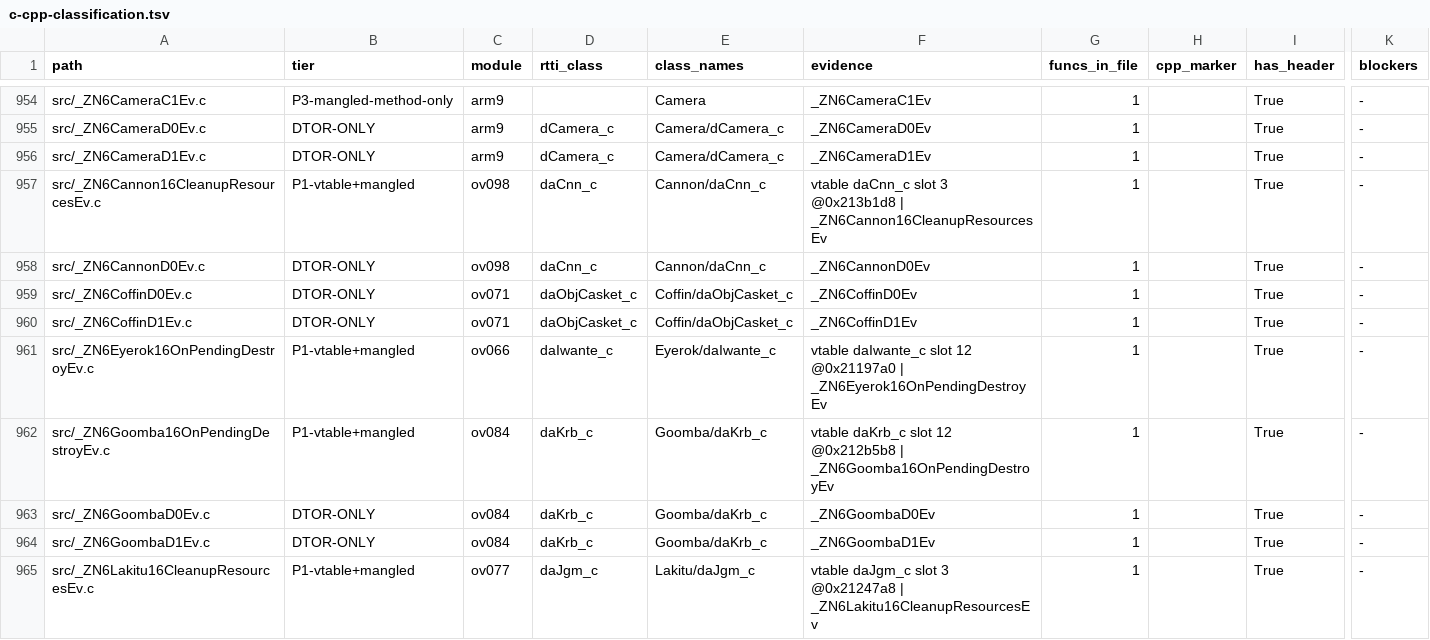
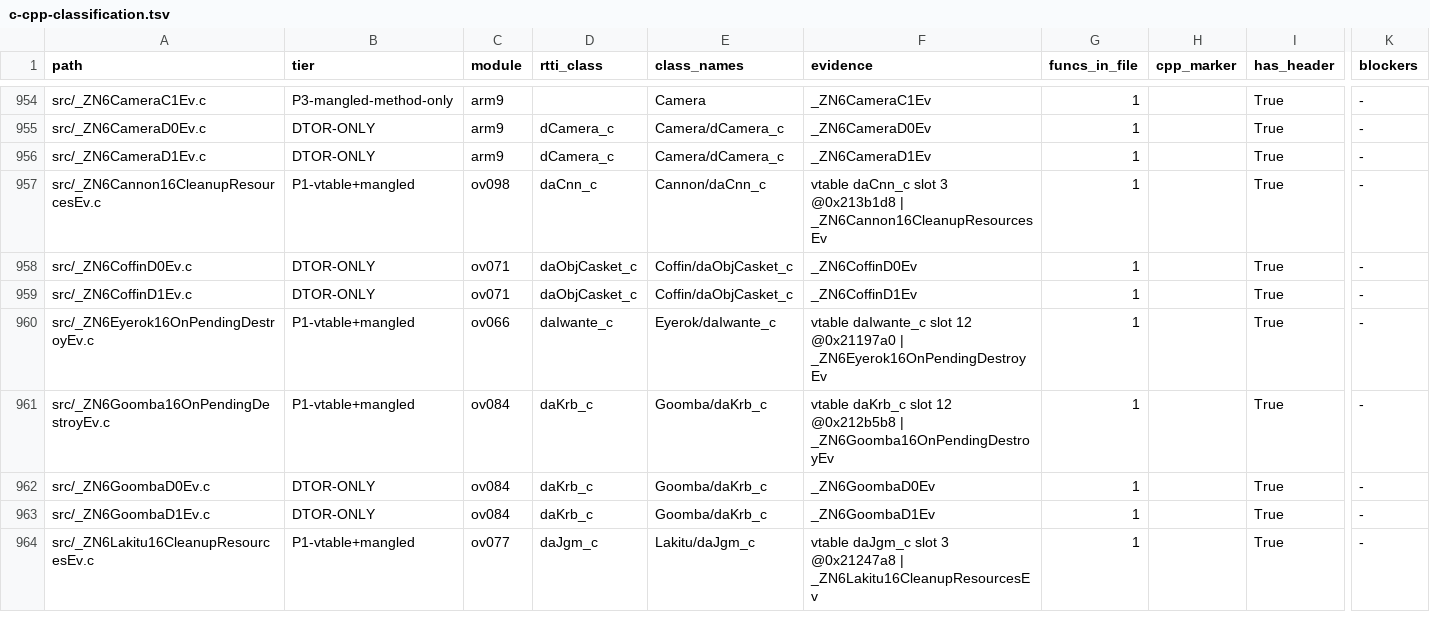
Before and after one commit to tangosdev/sm64ds-decomp, a TSV file: notes/data/c-cpp-classification.tsv, drawn as a sheet; only a part is shown, gaps mark what is left out; rows hold the shown columns only; the diff names each change by its address in the sheet, - before the commit and + after, or states it on an @@ line.

Commit message:
Model Cannon lifecycle with native C++

```diff
--- a/notes/data/c-cpp-classification.tsv
+++ b/notes/data/c-cpp-classification.tsv
-row 958: src/_ZN6CannonD0Ev.c | DTOR-ONLY | ov098 | daCnn_c | Cannon/daCnn_c | _ZN6CannonD0Ev | 1 |  | True | -
```
Also changed, not shown: 14 other files.
